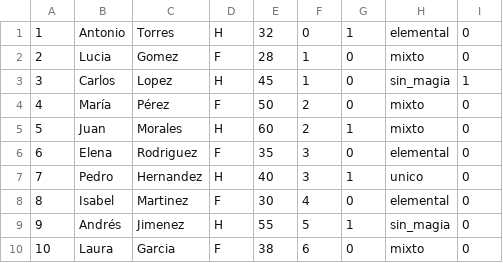
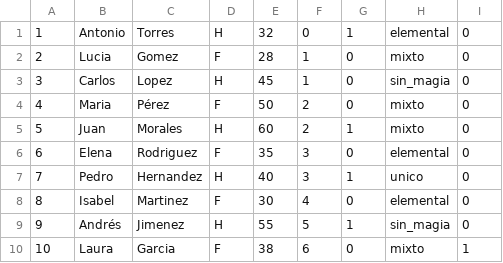
Before and after one commit to xXstardosXx/EDD-Arboles-Binarios-Herencia-del-Mango, a CSV file: data/magos.csv, drawn as a sheet.

Commit message:
update magos.csv
cambios en los datos de los magos

```diff
--- a/data/magos.csv
+++ b/data/magos.csv
@@ -2,4 +2,4 @@
 2,Lucia,Gomez,F,28,1,0,mixto,0
-3,Carlos,Lopez,H,45,1,0,sin_magia,1
-4,María,Pérez,F,50,2,0,mixto,0
+3,Carlos,Lopez,H,45,1,0,sin_magia,0
+4,Maria,Pérez,F,50,2,0,mixto,0
 5,Juan,Morales,H,60,2,1,mixto,0
@@ -9,2 +9,2 @@
 9,Andrés,Jimenez,H,55,5,1,sin_magia,0
-10,Laura,Garcia,F,38,6,0,mixto,0
+10,Laura,Garcia,F,38,6,0,mixto,1
```
